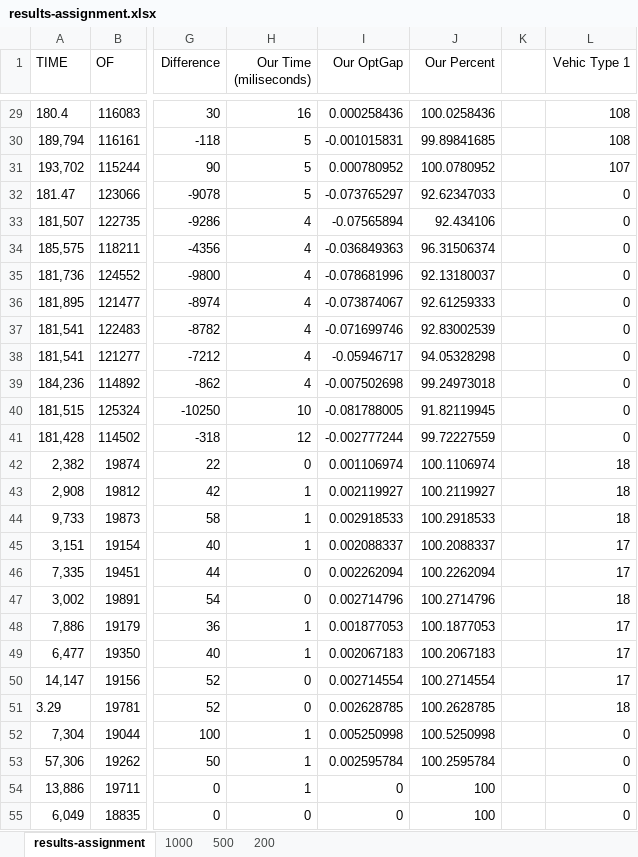
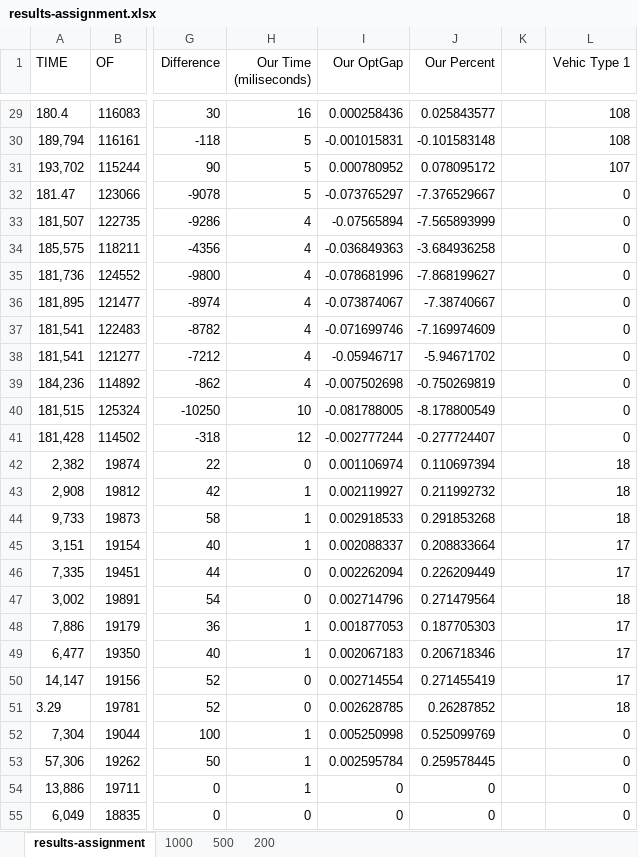
Before and after one commit to averanes/BinPackingProblem, an Excel workbook: results-assignment.xlsx, sheet results-assignment, drawn as a sheet; only a part is shown, gaps mark what is left out; values as stored, in another font and other column widths than the file's, no borders; the diff covers the shown part only; the diff names each change by its address in the sheet, - before the commit and + after, or states it on an @@ line.

```diff
--- a/results-assignment.xlsx (sheet results-assignment)
+++ b/results-assignment.xlsx (sheet results-assignment)
-J29 (Our Percent): 100.0258436
+J29 (Our Percent): 0.025843577
-J30 (Our Percent): 99.89841685
+J30 (Our Percent): -0.101583148
-J31 (Our Percent): 100.0780952
+J31 (Our Percent): 0.078095172
-J32 (Our Percent): 92.62347033
+J32 (Our Percent): -7.376529667
-J33 (Our Percent): 92.434106
+J33 (Our Percent): -7.565893999
-J34 (Our Percent): 96.31506374
+J34 (Our Percent): -3.684936258
-J35 (Our Percent): 92.13180037
+J35 (Our Percent): -7.868199627
-J36 (Our Percent): 92.61259333
+J36 (Our Percent): -7.38740667
-J37 (Our Percent): 92.83002539
+J37 (Our Percent): -7.169974609
-J38 (Our Percent): 94.05328298
+J38 (Our Percent): -5.94671702
-J39 (Our Percent): 99.24973018
+J39 (Our Percent): -0.750269819
-J40 (Our Percent): 91.82119945
+J40 (Our Percent): -8.178800549
-J41 (Our Percent): 99.72227559
+J41 (Our Percent): -0.277724407
-J42 (Our Percent): 100.1106974
+J42 (Our Percent): 0.110697394
-J43 (Our Percent): 100.2119927
+J43 (Our Percent): 0.211992732
-J44 (Our Percent): 100.2918533
+J44 (Our Percent): 0.291853268
-J45 (Our Percent): 100.2088337
+J45 (Our Percent): 0.208833664
-J46 (Our Percent): 100.2262094
+J46 (Our Percent): 0.226209449
-J47 (Our Percent): 100.2714796
+J47 (Our Percent): 0.271479564
-J48 (Our Percent): 100.1877053
+J48 (Our Percent): 0.187705303
-J49 (Our Percent): 100.2067183
+J49 (Our Percent): 0.206718346
-J50 (Our Percent): 100.2714554
+J50 (Our Percent): 0.271455419
-J51 (Our Percent): 100.2628785
+J51 (Our Percent): 0.26287852
-J52 (Our Percent): 100.5250998
+J52 (Our Percent): 0.525099769
-J53 (Our Percent): 100.2595784
+J53 (Our Percent): 0.259578445
-J54:J55 (Our Percent): 100
+J54:J55 (Our Percent): 0
```
Also changed, not shown: 94 edited cells elsewhere in this sheet, charts or pictures.
